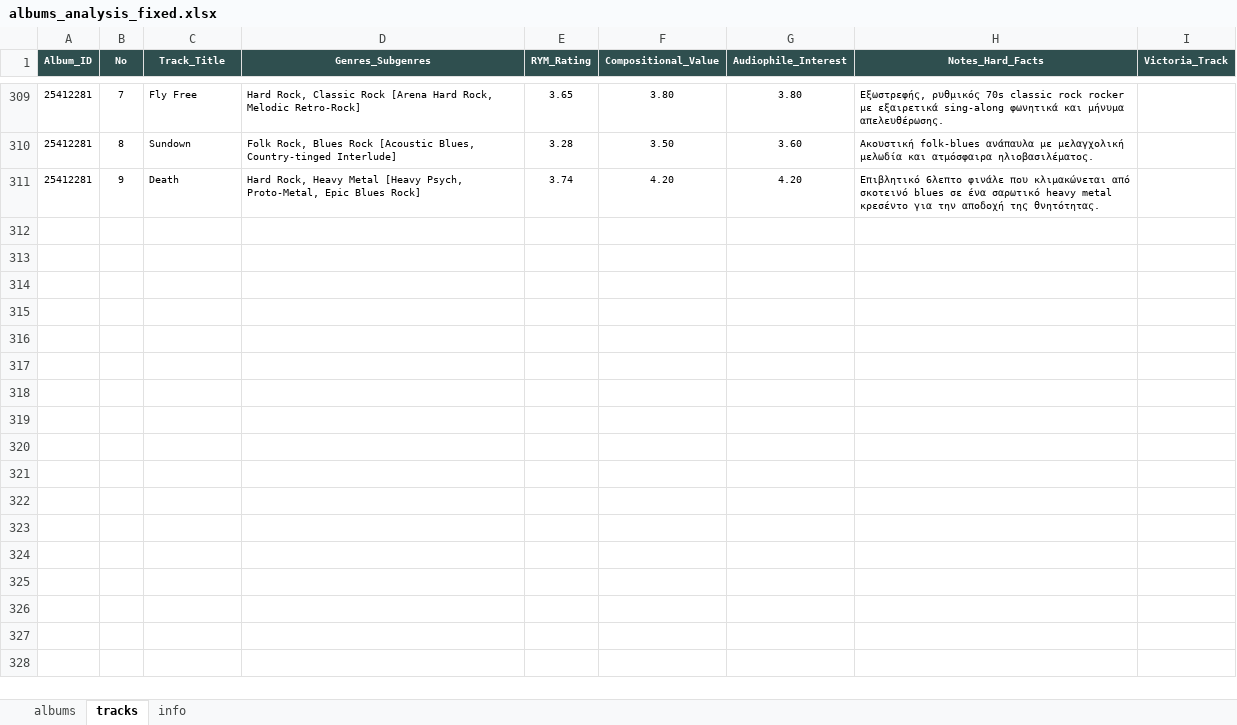
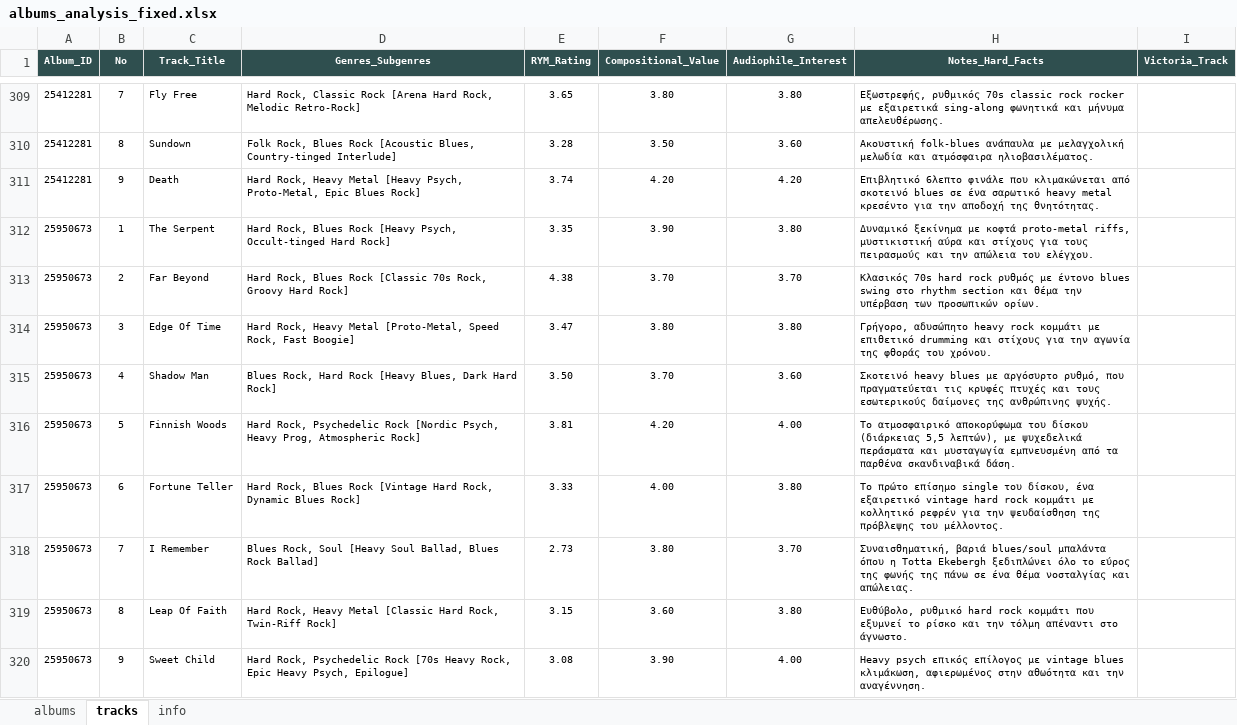
Before and after one commit to blueaegean/music-archive, an Excel workbook: albums_analysis_fixed.xlsx, sheet tracks, drawn as a sheet; only a part is shown, gaps mark what is left out; values as stored, in another font and other column widths than the file's, no borders; the diff names each change by its address in the sheet, - before the commit and + after, or states it on an @@ line.

Commit message:
Add files via upload

```diff
--- a/albums_analysis_fixed.xlsx (sheet tracks)
+++ b/albums_analysis_fixed.xlsx (sheet tracks)
+row 312: 25950673 | 1 | The Serpent | Hard Rock, Blues Rock [Heavy Psych, Occult-tinged Hard Rock] | 3.35 | 3.90 | 3.80 | Δυναμικό ξεκίνημα με κοφτά proto-metal riffs, μυστικιστική αύρα και στίχους για τους πειρασμούς και την απώλεια του ελέγχου.
+row 313: 25950673 | 2 | Far Beyond | Hard Rock, Blues Rock [Classic 70s Rock, Groovy Hard Rock] | 4.38 | 3.70 | 3.70 | Κλασικός 70s hard rock ρυθμός με έντονο blues swing στο rhythm section και θέμα την υπέρβαση των προσωπικών ορίων.
+row 314: 25950673 | 3 | Edge Of Time | Hard Rock, Heavy Metal [Proto-Metal, Speed Rock, Fast Boogie] | 3.47 | 3.80 | 3.80 | Γρήγορο, αδυσώπητο heavy rock κομμάτι με επιθετικό drumming και στίχους για την αγωνία της φθοράς του χρόνου.
+row 315: 25950673 | 4 | Shadow Man | Blues Rock, Hard Rock [Heavy Blues, Dark Hard Rock] | 3.50 | 3.70 | 3.60 | Σκοτεινό heavy blues με αργόσυρτο ρυθμό, που πραγματεύεται τις κρυφές πτυχές και τους εσωτερικούς δαίμονες της ανθρώπινης ψυχής.
+row 316: 25950673 | 5 | Finnish Woods | Hard Rock, Psychedelic Rock [Nordic Psych, Heavy Prog, Atmospheric Rock] | 3.81 | 4.20 | 4.00 | Το ατμοσφαιρικό αποκορύφωμα του δίσκου (διάρκειας 5,5 λεπτών), με ψυχεδελικά περάσματα και μυσταγωγία εμπνευσμένη από τα παρθένα σκανδιναβικά δάση.
+row 317: 25950673 | 6 | Fortune Teller | Hard Rock, Blues Rock [Vintage Hard Rock, Dynamic Blues Rock] | 3.33 | 4.00 | 3.80 | Το πρώτο επίσημο single του δίσκου, ένα εξαιρετικό vintage hard rock κομμάτι με κολλητικό ρεφρέν για την ψευδαίσθηση της πρόβλεψης του μέλλοντος.
+row 318: 25950673 | 7 | I Remember | Blues Rock, Soul [Heavy Soul Ballad, Blues Rock Ballad] | 2.73 | 3.80 | 3.70 | Συναισθηματική, βαριά blues/soul μπαλάντα όπου η Totta Ekebergh ξεδιπλώνει όλο το εύρος της φωνής της πάνω σε ένα θέμα νοσταλγίας και απώλειας.
+row 319: 25950673 | 8 | Leap Of Faith | Hard Rock, Heavy Metal [Classic Hard Rock, Twin-Riff Rock] | 3.15 | 3.60 | 3.80 | Ευθύβολο, ρυθμικό hard rock κομμάτι που εξυμνεί το ρίσκο και την τόλμη απέναντι στο άγνωστο.
+row 320: 25950673 | 9 | Sweet Child | Hard Rock, Psychedelic Rock [70s Heavy Rock, Epic Heavy Psych, Epilogue] | 3.08 | 3.90 | 4.00 | Heavy psych επικός επίλογος με vintage blues κλιμάκωση, αφιερωμένος στην αθωότητα και την αναγέννηση.
```
Also changed, not shown: sheet albums.
